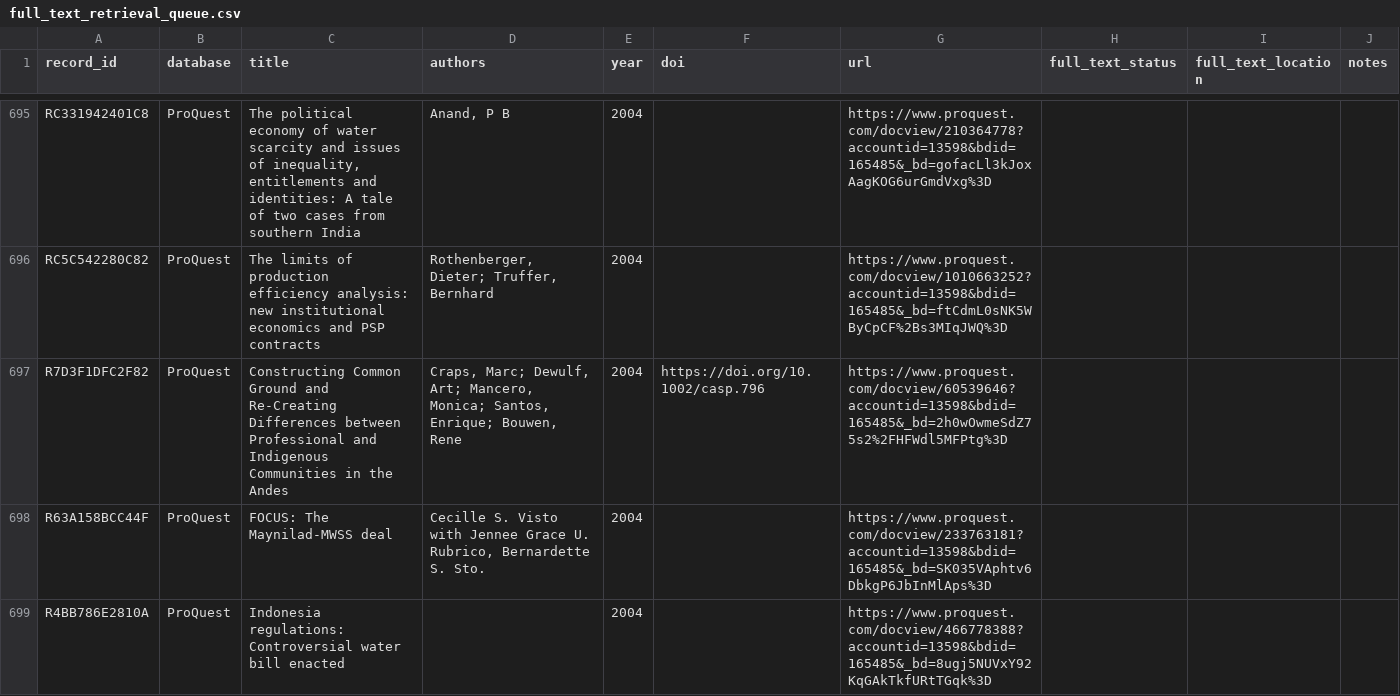
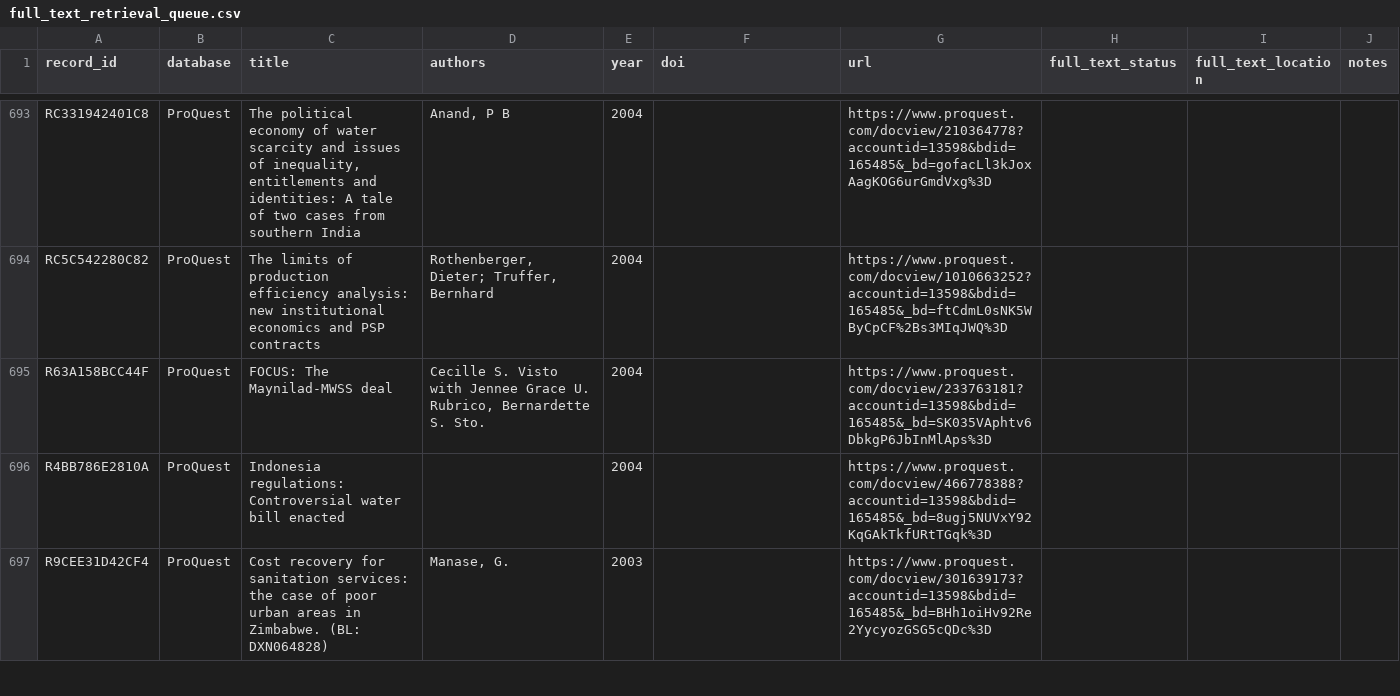
Before and after one commit to jrklaus8/water-law-dataset, a CSV file: legal-last-mile-systematic-review/02_screening/full_text/full_text_retrieval_queue.csv, drawn as a sheet; only a part is shown, gaps mark what is left out; the shorter side is filled out with more unchanged rows; the diff covers the shown part only.

```diff
--- a/legal-last-mile-systematic-review/02_screening/full_text/full_text_retrieval_queue.csv
+++ b/legal-last-mile-systematic-review/02_screening/full_text/full_text_retrieval_queue.csv
@@ -696,3 +694,2 @@ RC331942401C8,ProQuest,"The political economy of water scarcity and issues of in
 RC5C542280C82,ProQuest,The limits of production efficiency analysis: new institutional economics and PSP contracts,"Rothenberger, Dieter; Truffer, Bernhard",2004,,https://www.proquest.com/docview/1010663252?accountid=13598&bdid=165485&_bd=ftCdmL0sNK5WByCpCF%2Bs3MIqJWQ%3D,,,
-R7D3F1DFC2F82,ProQuest,Constructing Common Ground and Re-Creating Differences between Professional and Indigenous Communities in the Andes,"Craps, Marc; Dewulf, Art; Mancero, Monica; Santos, Enrique; Bouwen, Rene",2004,https://doi.org/10.1002/casp.796,https://www.proquest.com/docview/60539646?accountid=13598&bdid=165485&_bd=2h0wOwmeSdZ75s2%2FHFWdl5MFPtg%3D,,,
 R63A158BCC44F,ProQuest,FOCUS: The Maynilad-MWSS deal,"Cecille S. Visto with Jennee Grace U. Rubrico, Bernardette S. Sto.",2004,,https://www.proquest.com/docview/233763181?accountid=13598&bdid=165485&_bd=SK035VAphtv6DbkgP6JbInMlAps%3D,,,
```
Also changed, not shown: 8 removed rows elsewhere in this file, legal-last-mile-systematic-review/02_screening/exclusion_log/exclusion_log.csv, legal-last-mile-systematic-review/05_analysis/descriptive/evidence_map.csv, 7 other files.
